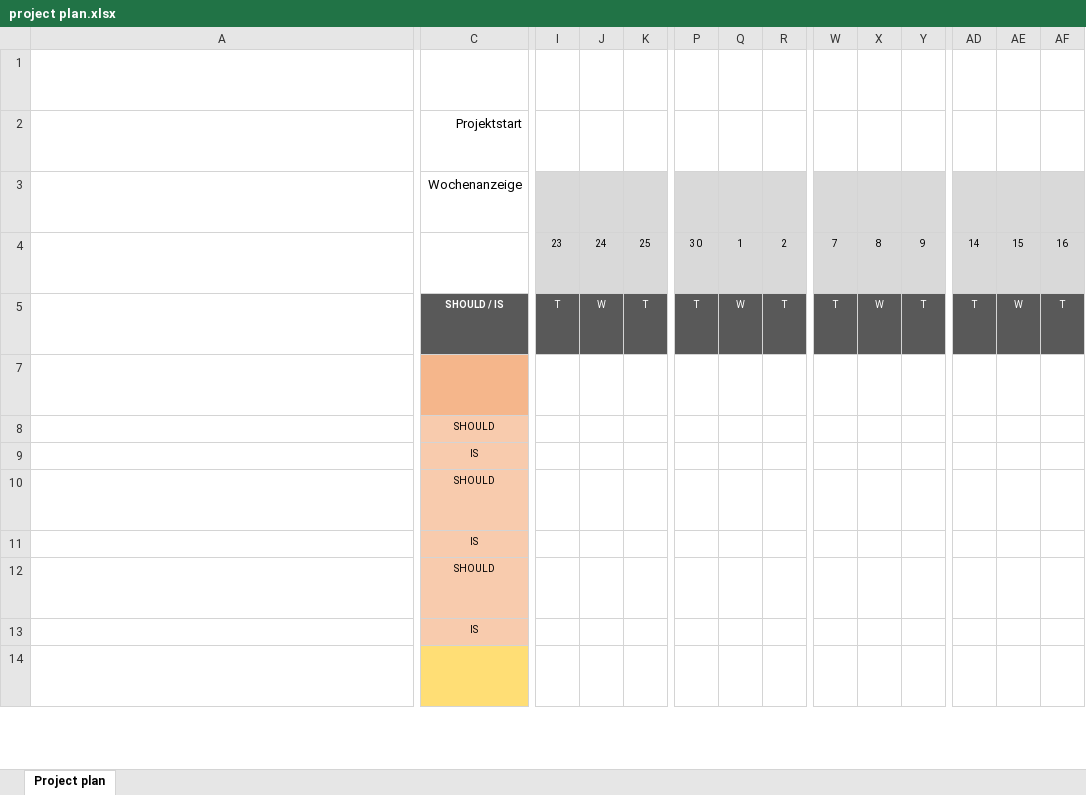
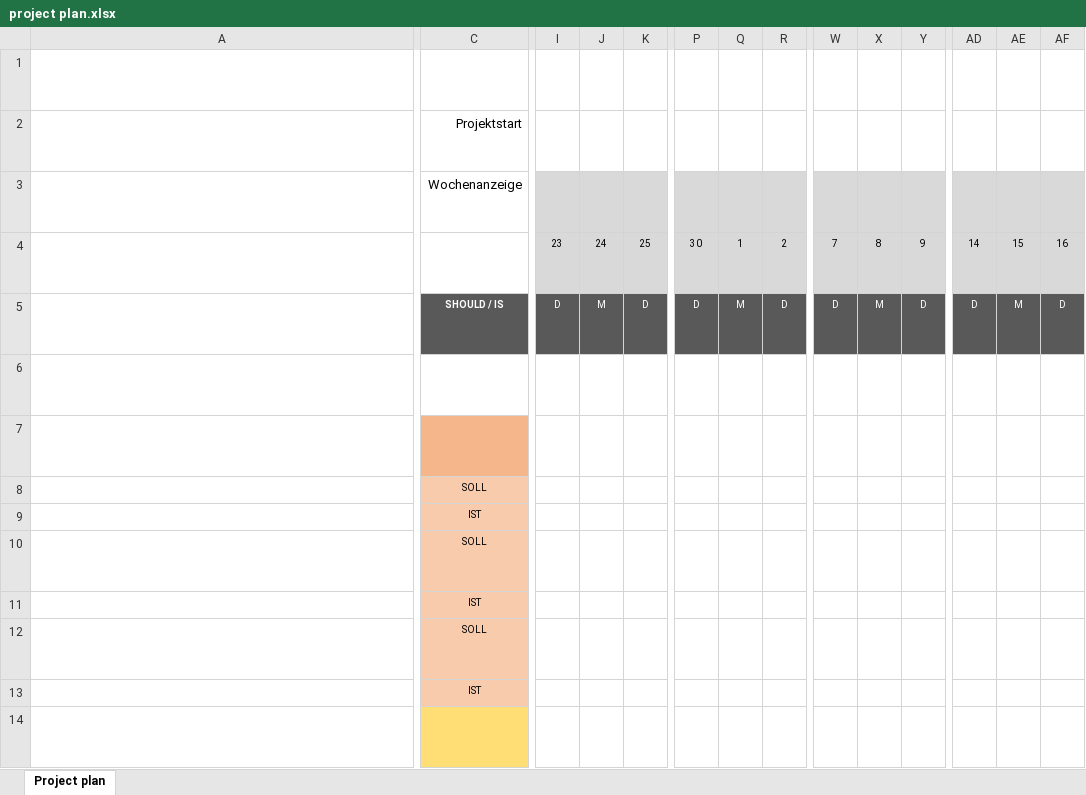
Before and after one commit to staehtho/Projektarbeit-Automatische-Optimierung-von-PID--Reglern, an Excel workbook: Dokumente/project plan.xlsx, sheet Project plan, drawn as a sheet; only a part is shown, gaps mark what is left out; long unchanged cells end in …; values as stored, in another font and other column widths than the file's, no borders; conditional formats not drawn; rows hold the shown columns only; the diff covers the shown part only; the diff names each change by its address in the sheet, - before the commit and + after, or states it on an @@ line.

```diff
--- a/Dokumente/project plan.xlsx (sheet Project plan)
+++ b/Dokumente/project plan.xlsx (sheet Project plan)
-I5: T
+I5: D
-J5: W
+J5: M
-K5: T
+K5: D
-P5: T
+P5: D
-Q5: W
+Q5: M
-R5: T
+R5: D
-W5: T
+W5: D
-X5: W
+X5: M
-Y5: T
+Y5: D
-AD5: T
+AD5: D
-AE5: W
+AE5: M
-AF5: T
+AF5: D
+row 6: Löschen Sie diese Zeile nicht. Diese Zeile ist ausgeblendet, um eine Formel zu schützen, die zum Hervorheben des aktuellen Tags im Projektzeitplan verwendet wird.
-C8: SHOULD
+C8: SOLL
-C9: IS
+C9: IST
-C10: SHOULD
+C10: SOLL
-C11: IS
+C11: IST
-C12: SHOULD
+C12: SOLL
-C13: IS
+C13: IST
```
Also changed, not shown: 4 added rows, 2 removed rows and 51 edited cells elsewhere in this sheet, formulas that keep their value, hidden cells.
